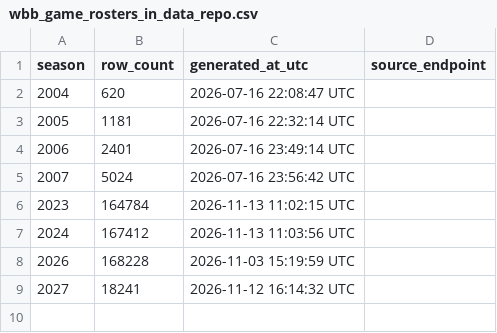
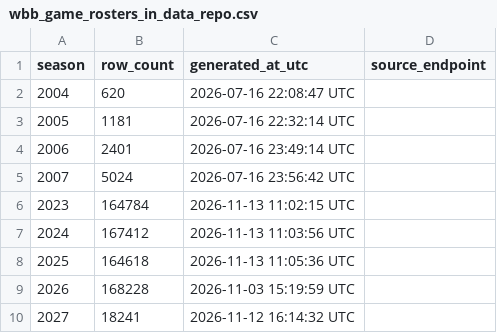
Before and after one commit to sportsdataverse/wehoop-wbb-data, a CSV file: wbb/game_rosters/wbb_game_rosters_in_data_repo.csv, drawn as a sheet; the diff names each change by its address in the sheet, - before the commit and + after, or states it on an @@ line.

Commit message:
WBB Data backfill game_rosters (Start: 2025 End: 2025)
Season hole / missing rds found by the 2026-11-13 coverage audit (ClaudeCowork notes/2026-11-13-basketball-coverage-floors-crosslinks.md).

```diff
--- a/wbb/game_rosters/wbb_game_rosters_in_data_repo.csv
+++ b/wbb/game_rosters/wbb_game_rosters_in_data_repo.csv
+row 8: 2025 | 164618 | 2026-11-13 11:05:36 UTC
```
Also changed, not shown: 1 other file.
